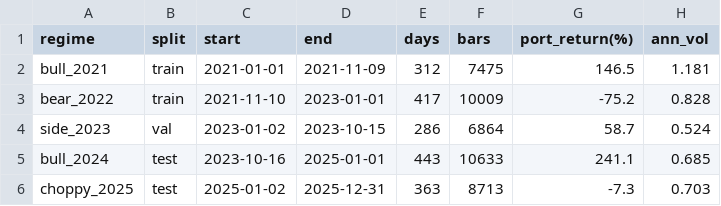
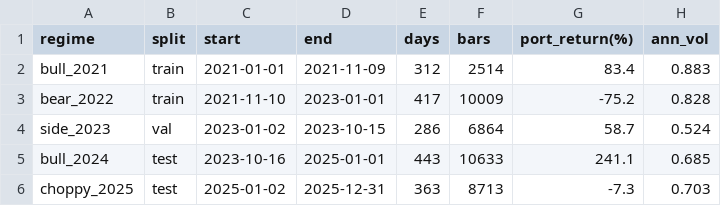
Before and after one commit to jykim1428/stat_thesis, a CSV file: regime_definition.csv, drawn as a sheet.

Commit message:
Implement Week4 data freeze pipeline

```diff
--- a/regime_definition.csv
+++ b/regime_definition.csv
@@ -1,3 +1,3 @@
 regime,split,start,end,days,bars,port_return(%),ann_vol
-bull_2021,train,2021-01-01,2021-11-09,312,7475,146.5,1.181
+bull_2021,train,2021-01-01,2021-11-09,312,2514,83.4,0.883
 bear_2022,train,2021-11-10,2023-01-01,417,10009,-75.2,0.828
```
Also changed, not shown: 3 other files.
